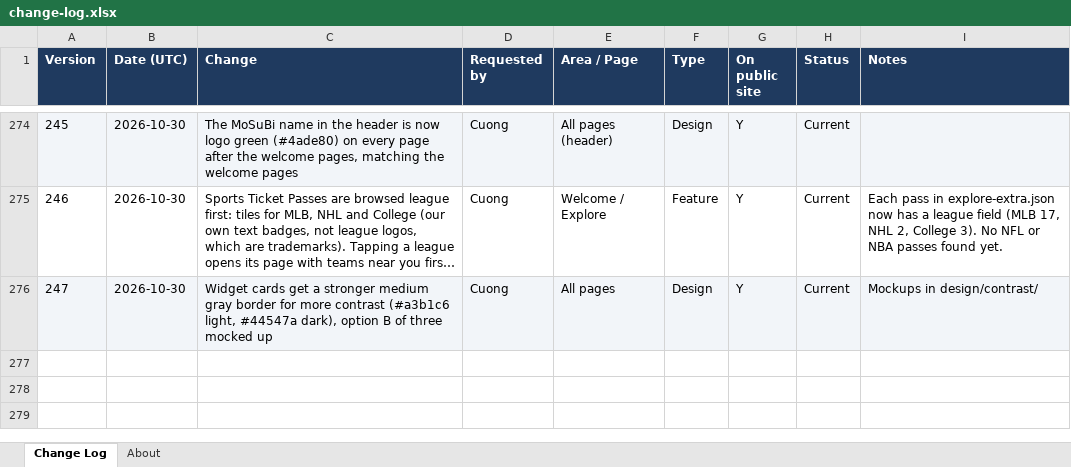
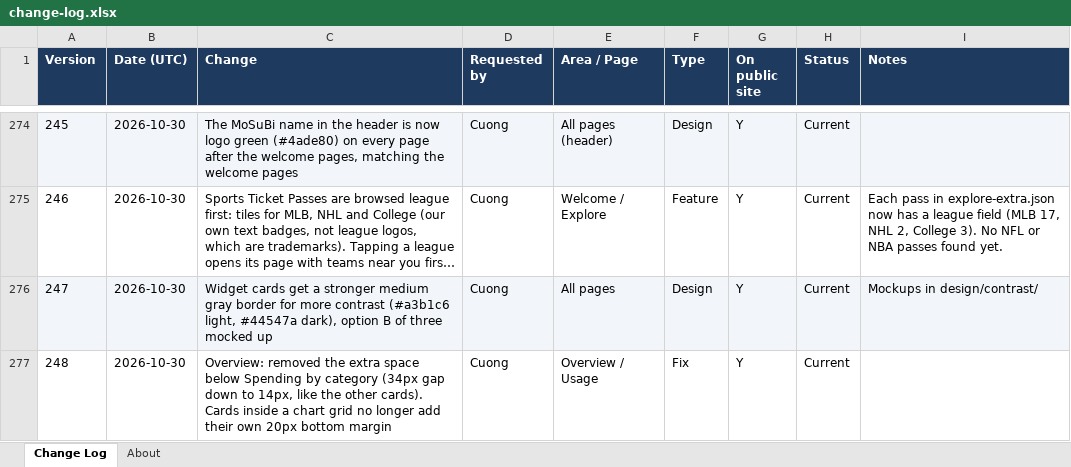
Before and after one commit to cquach1004/Subscription-keeper, an Excel workbook: changelog/change-log.xlsx, sheet Change Log, drawn as a sheet; only a part is shown, gaps mark what is left out; long unchanged cells end in …; values as stored, in another font and other column widths than the file's, no borders; the diff names each change by its address in the sheet, - before the commit and + after, or states it on an @@ line.

```diff
--- a/changelog/change-log.xlsx (sheet Change Log)
+++ b/changelog/change-log.xlsx (sheet Change Log)
+row 277: 248 | 2026-10-30 | Overview: removed the extra space below Spending by category (34px gap down to 14px, like the other cards). Cards inside a chart grid no longer add their own 20px bottom margin | Cuong | Overview / Usage | Fix | Y | Current
```
Also changed, not shown: 4 other files.
